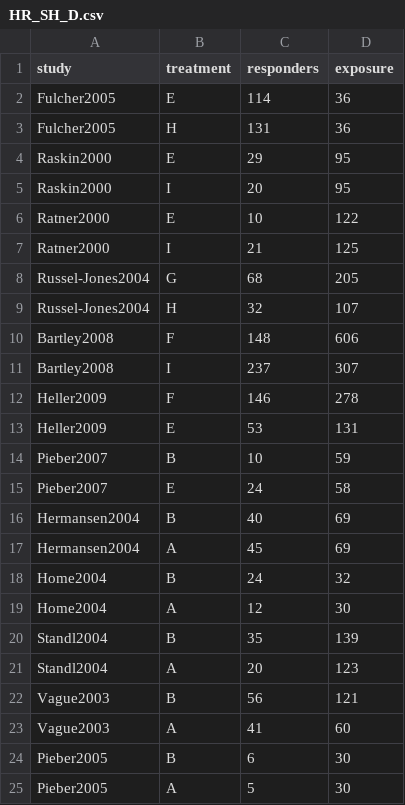
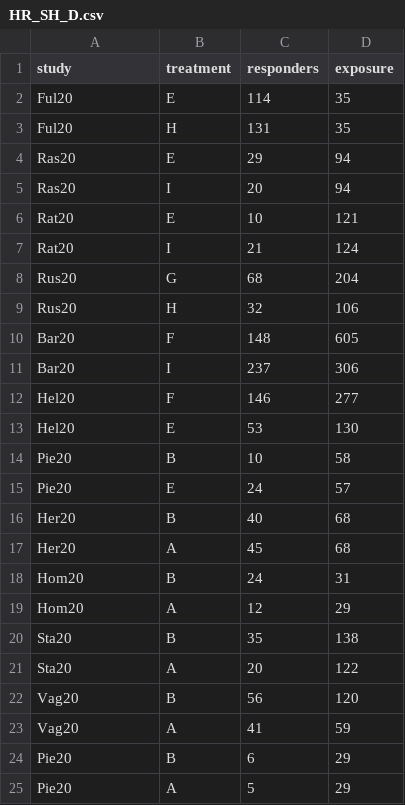
Before and after one commit to meta2020/net.meta, a CSV file: inst/extdata/HR_SH_D.csv, drawn as a sheet; only a part is shown; the diff covers the shown part only.

```diff
--- a/inst/extdata/HR_SH_D.csv
+++ b/inst/extdata/HR_SH_D.csv
@@ -1,25 +1,25 @@
 study,treatment,responders,exposure
-Fulcher2005,E,114,36
-Fulcher2005,H,131,36
-Raskin2000,E,29,95
-Raskin2000,I,20,95
-Ratner2000,E,10,122
-Ratner2000,I,21,125
-Russel-Jones2004,G,68,205
-Russel-Jones2004,H,32,107
-Bartley2008,F,148,606
-Bartley2008,I,237,307
-Heller2009,F,146,278
-Heller2009,E,53,131
-Pieber2007,B,10,59
-Pieber2007,E,24,58
-Hermansen2004,B,40,69
-Hermansen2004,A,45,69
-Home2004,B,24,32
-Home2004,A,12,30
-Standl2004,B,35,139
-Standl2004,A,20,123
-Vague2003,B,56,121
-Vague2003,A,41,60
-Pieber2005,B,6,30
-Pieber2005,A,5,30
+Ful20,E,114,35
+Ful20,H,131,35
+Ras20,E,29,94
+Ras20,I,20,94
+Rat20,E,10,121
+Rat20,I,21,124
+Rus20,G,68,204
+Rus20,H,32,106
+Bar20,F,148,605
+Bar20,I,237,306
+Hel20,F,146,277
+Hel20,E,53,130
+Pie20,B,10,58
+Pie20,E,24,57
+Her20,B,40,68
+Her20,A,45,68
+Hom20,B,24,31
+Hom20,A,12,29
+Sta20,B,35,138
+Sta20,A,20,122
+Vag20,B,56,120
+Vag20,A,41,59
+Pie20,B,6,29
+Pie20,A,5,29
```
Also changed, not shown: 20 edited cells elsewhere in this file, inst/extdata/HR_SH_A.csv.
